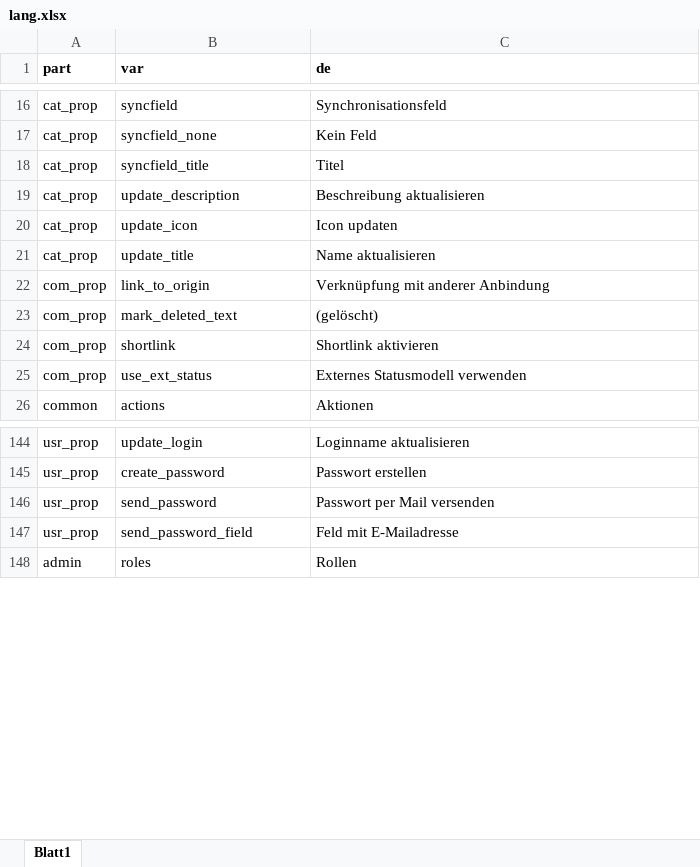
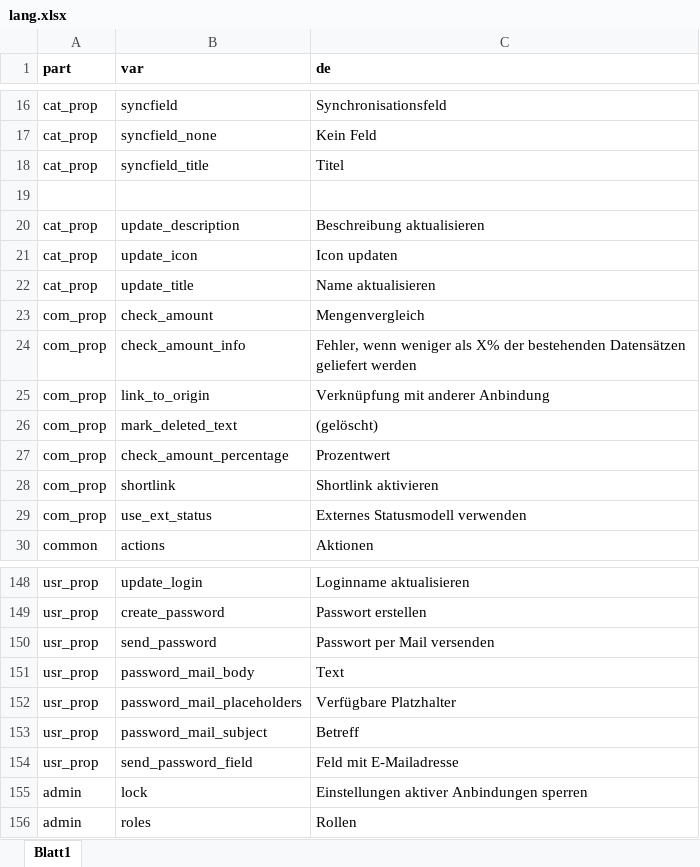
Before and after one commit to srsolutionsag/Hub, an Excel workbook: lang/lang.xlsx, sheet Blatt1, drawn as a sheet; only a part is shown, gaps mark what is left out; values as stored, in another font and other column widths than the file's, no borders; the diff names each change by its address in the sheet, - before the commit and + after, or states it on an @@ line.

```diff
--- a/lang/lang.xlsx (sheet Blatt1)
+++ b/lang/lang.xlsx (sheet Blatt1)
+row 19: (empty)
+row 23: com_prop | check_amount | Mengenvergleich
+row 24: com_prop | check_amount_info | Fehler, wenn weniger als X% der bestehenden Datensätzen geliefert werden
+row 27: com_prop | check_amount_percentage | Prozentwert
+row 151: usr_prop | password_mail_body | Text
+row 152: usr_prop | password_mail_placeholders | Verfügbare Platzhalter
+row 153: usr_prop | password_mail_subject | Betreff
+row 155: admin | lock | Einstellungen aktiver Anbindungen sperren
```
Also changed, not shown: 11 other files.
